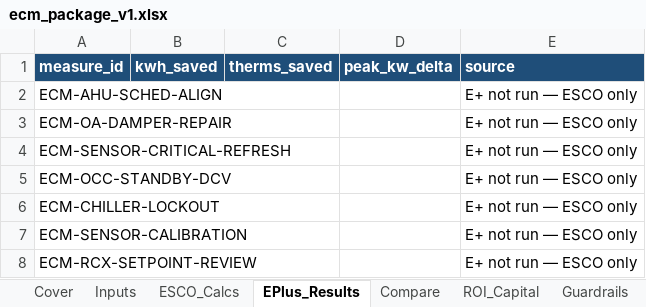
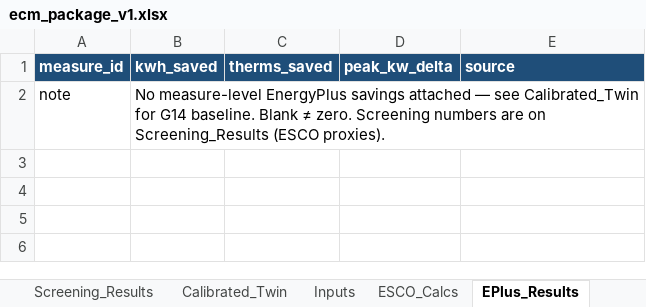
Before and after one commit to bbartling/py-bacnet-stacks-playground, an Excel workbook: vibe_code_apps_20/wattlab/notebooks/templates/ecm_package_v1.xlsx, sheet EPlus_Results, drawn as a sheet; values as stored, in another font and other column widths than the file's, no borders; removed rows and columns are numbered as before the commit, all else as after; the diff names each change by its address in the sheet, - before the commit and + after, or states it on an @@ line.

```diff
--- a/vibe_code_apps_20/wattlab/notebooks/templates/ecm_package_v1.xlsx (sheet EPlus_Results)
+++ b/vibe_code_apps_20/wattlab/notebooks/templates/ecm_package_v1.xlsx (sheet EPlus_Results)
+sheet tab: Screening_Results
+sheet tab: Calibrated_Twin
-row 2: ECM-AHU-SCHED-ALIGN |  |  |  | E+ not run — ESCO only
-row 3: ECM-OA-DAMPER-REPAIR |  |  |  | E+ not run — ESCO only
-row 4: ECM-SENSOR-CRITICAL-REFRESH |  |  |  | E+ not run — ESCO only
-row 5: ECM-OCC-STANDBY-DCV |  |  |  | E+ not run — ESCO only
-row 6: ECM-CHILLER-LOCKOUT |  |  |  | E+ not run — ESCO only
-row 7: ECM-SENSOR-CALIBRATION |  |  |  | E+ not run — ESCO only
-row 8: ECM-RCX-SETPOINT-REVIEW |  |  |  | E+ not run — ESCO only
+row 2: note | No measure-level EnergyPlus savings attached — see Calibrated_Twin for G14 baseline. Blank ≠ zero. Screening numbers are on Screening_Results (ESCO proxies).
```
Also changed, not shown: sheet Compare, sheet Inputs, sheet Guardrails, sheet ROI_Capital, sheet Cover, sheet Docs, 1 more sheet, other sheet tabs, charts or pictures, 16 other files.
